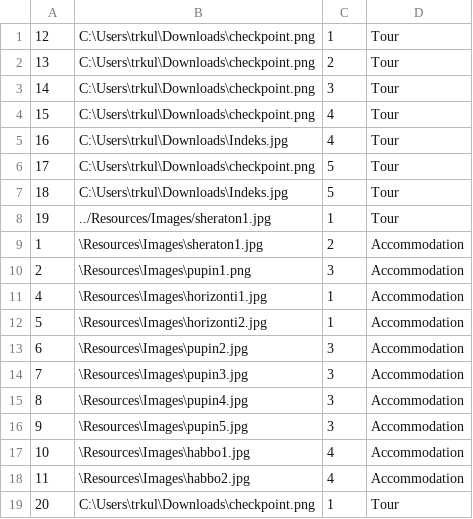
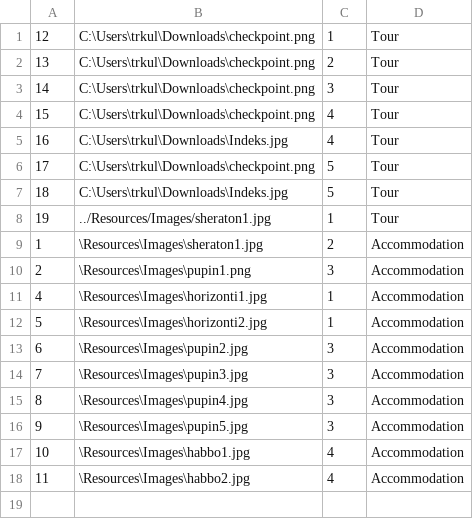
Before and after one commit to kzi-nastava/sims-ra-2024-group-6-team-a, a CSV file: Resources/Data/images.csv, drawn as a sheet.

Commit message:
Fixed/Optimized GuideViewMenu & TourForm

```diff
--- a/Resources/Data/images.csv
+++ b/Resources/Data/images.csv
@@ -18,2 +18 @@
 11|\Resources\Images\habbo2.jpg|4|Accommodation
-20|C:\Users\trkul\Downloads\checkpoint.png|1|Tour
```
Also changed, not shown: 8 other files.
